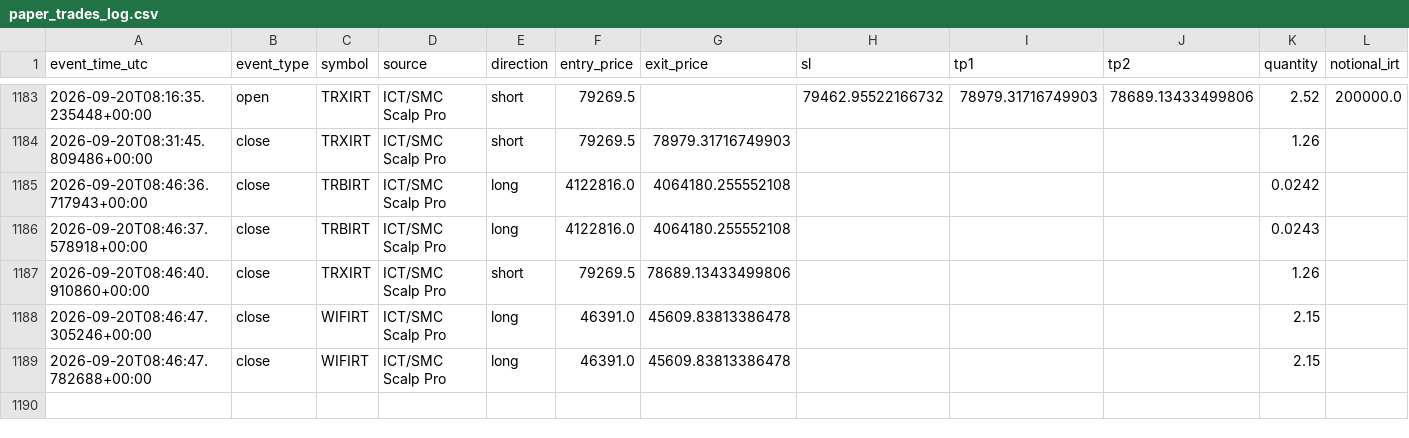
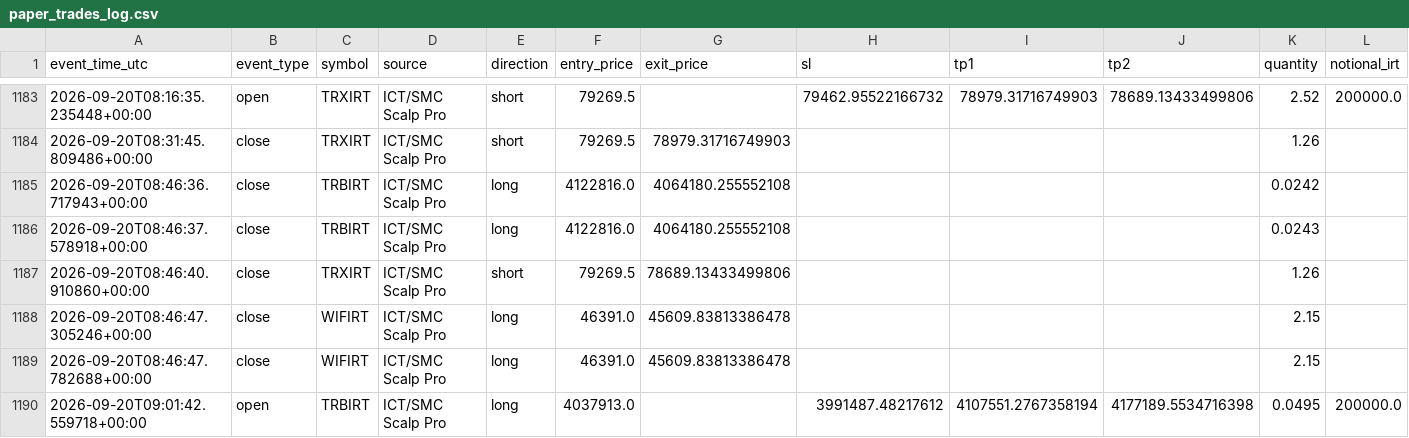
Before and after one commit to amirtorofi-sketch/abdeal-live-trading, a CSV file: bot1_live/paper_trades_log.csv, drawn as a sheet; only a part is shown, gaps mark what is left out; rows hold the shown columns only; the diff names each change by its address in the sheet, - before the commit and + after, or states it on an @@ line.

Commit message:
update bot1 state/paper log [skip ci]

```diff
--- a/bot1_live/paper_trades_log.csv
+++ b/bot1_live/paper_trades_log.csv
+row 1190: 2026-09-20T09:01:42.559718+00:00 | open | TRBIRT | ICT/SMC Scalp Pro | long | 4037913.0 |  | 3991487.48217612 | 4107551.2767358194 | 4177189.5534716398 | 0.0495 | 200000.0
```
Also changed, not shown: 1 other file.
